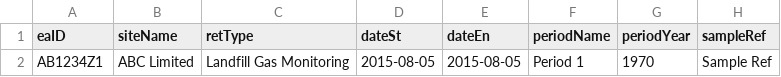
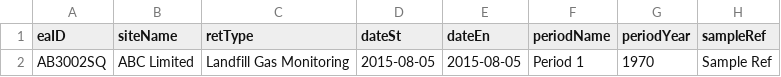
Before and after one commit to DEFRA/data-returns-frontend, a CSV file: uploads/to_upload/success.csv, drawn as a sheet; only a part is shown; the diff names each change by its address in the sheet, - before the commit and + after, or states it on an @@ line.

Commit message:
Update the example "success.csv" file to include a valid Permit Number (that is found in the dev and test databases, as well as production), and update the demo "permit validation" JS mock-up accordingly.

```diff
--- a/uploads/to_upload/success.csv
+++ b/uploads/to_upload/success.csv
-A2 (eaID): AB1234Z1
+A2 (eaID): AB3002SQ
```
Also changed, not shown: 1 other file.
